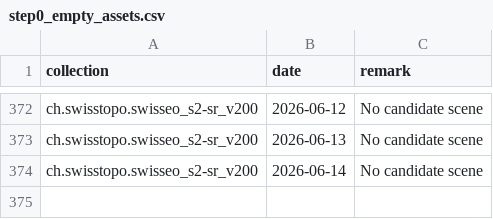
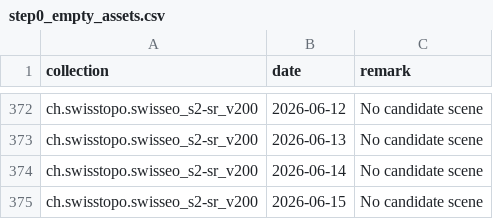
Before and after one commit to davidoesch/satromo-v2-personal, a CSV file: tools/step0_empty_assets.csv, drawn as a sheet; only a part is shown, gaps mark what is left out.

```diff
--- a/tools/step0_empty_assets.csv
+++ b/tools/step0_empty_assets.csv
@@ -374 +374,2 @@ ch.swisstopo.swisseo_s2-sr_v200,2026-06-13,No candidate scene
 ch.swisstopo.swisseo_s2-sr_v200,2026-06-14,No candidate scene
+ch.swisstopo.swisseo_s2-sr_v200,2026-06-15,No candidate scene
```
